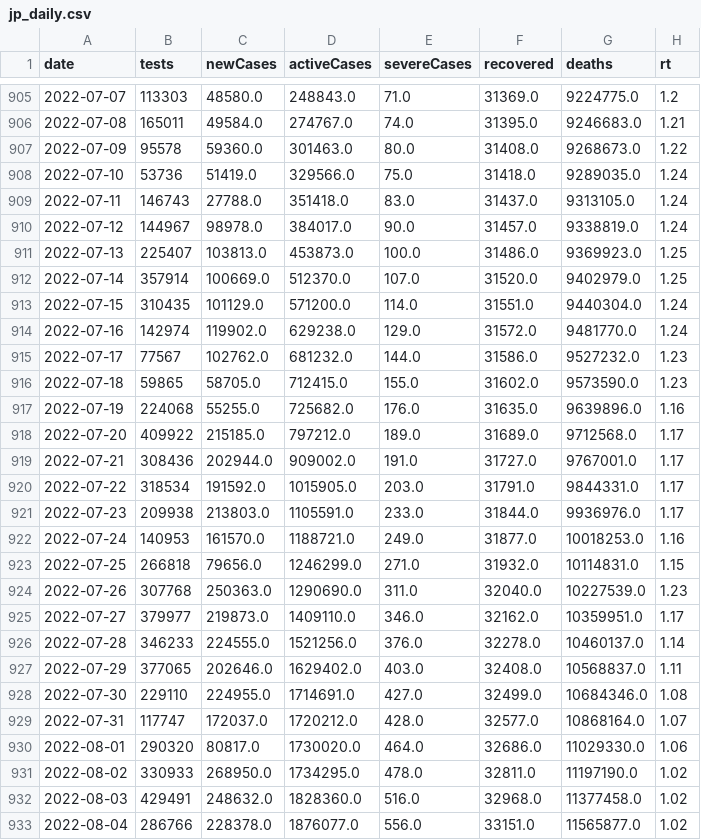
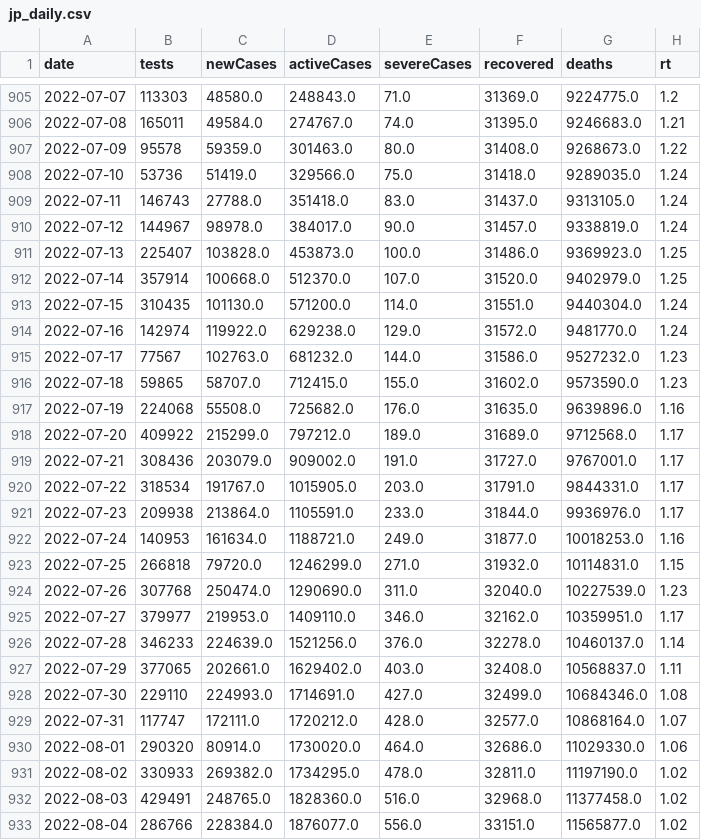
Before and after one commit to kj-9/dbt_covid19jp, a CSV file: dist/jp_daily.csv, drawn as a sheet; only a part is shown, gaps mark what is left out; the diff covers the shown part only.

```diff
--- a/dist/jp_daily.csv
+++ b/dist/jp_daily.csv
@@ -906,3 +906,3 @@ date,tests,newCases,activeCases,severeCases,recovered,deaths,rt
 2022-07-08,165011,49584.0,274767.0,74.0,31395.0,9246683.0,1.21
-2022-07-09,95578,59360.0,301463.0,80.0,31408.0,9268673.0,1.22
+2022-07-09,95578,59359.0,301463.0,80.0,31408.0,9268673.0,1.22
 2022-07-10,53736,51419.0,329566.0,75.0,31418.0,9289035.0,1.24
@@ -910,24 +910,24 @@ date,tests,newCases,activeCases,severeCases,recovered,deaths,rt
 2022-07-12,144967,98978.0,384017.0,90.0,31457.0,9338819.0,1.24
-2022-07-13,225407,103813.0,453873.0,100.0,31486.0,9369923.0,1.25
-2022-07-14,357914,100669.0,512370.0,107.0,31520.0,9402979.0,1.25
-2022-07-15,310435,101129.0,571200.0,114.0,31551.0,9440304.0,1.24
-2022-07-16,142974,119902.0,629238.0,129.0,31572.0,9481770.0,1.24
-2022-07-17,77567,102762.0,681232.0,144.0,31586.0,9527232.0,1.23
-2022-07-18,59865,58705.0,712415.0,155.0,31602.0,9573590.0,1.23
-2022-07-19,224068,55255.0,725682.0,176.0,31635.0,9639896.0,1.16
-2022-07-20,409922,215185.0,797212.0,189.0,31689.0,9712568.0,1.17
-2022-07-21,308436,202944.0,909002.0,191.0,31727.0,9767001.0,1.17
-2022-07-22,318534,191592.0,1015905.0,203.0,31791.0,9844331.0,1.17
-2022-07-23,209938,213803.0,1105591.0,233.0,31844.0,9936976.0,1.17
-2022-07-24,140953,161570.0,1188721.0,249.0,31877.0,10018253.0,1.16
-2022-07-25,266818,79656.0,1246299.0,271.0,31932.0,10114831.0,1.15
-2022-07-26,307768,250363.0,1290690.0,311.0,32040.0,10227539.0,1.23
-2022-07-27,379977,219873.0,1409110.0,346.0,32162.0,10359951.0,1.17
-2022-07-28,346233,224555.0,1521256.0,376.0,32278.0,10460137.0,1.14
-2022-07-29,377065,202646.0,1629402.0,403.0,32408.0,10568837.0,1.11
-2022-07-30,229110,224955.0,1714691.0,427.0,32499.0,10684346.0,1.08
-2022-07-31,117747,172037.0,1720212.0,428.0,32577.0,10868164.0,1.07
-2022-08-01,290320,80817.0,1730020.0,464.0,32686.0,11029330.0,1.06
-2022-08-02,330933,268950.0,1734295.0,478.0,32811.0,11197190.0,1.02
-2022-08-03,429491,248632.0,1828360.0,516.0,32968.0,11377458.0,1.02
-2022-08-04,286766,228378.0,1876077.0,556.0,33151.0,11565877.0,1.02
+2022-07-13,225407,103828.0,453873.0,100.0,31486.0,9369923.0,1.25
+2022-07-14,357914,100668.0,512370.0,107.0,31520.0,9402979.0,1.25
+2022-07-15,310435,101130.0,571200.0,114.0,31551.0,9440304.0,1.24
+2022-07-16,142974,119922.0,629238.0,129.0,31572.0,9481770.0,1.24
+2022-07-17,77567,102763.0,681232.0,144.0,31586.0,9527232.0,1.23
+2022-07-18,59865,58707.0,712415.0,155.0,31602.0,9573590.0,1.23
+2022-07-19,224068,55508.0,725682.0,176.0,31635.0,9639896.0,1.16
+2022-07-20,409922,215299.0,797212.0,189.0,31689.0,9712568.0,1.17
+2022-07-21,308436,203079.0,909002.0,191.0,31727.0,9767001.0,1.17
+2022-07-22,318534,191767.0,1015905.0,203.0,31791.0,9844331.0,1.17
+2022-07-23,209938,213864.0,1105591.0,233.0,31844.0,9936976.0,1.17
+2022-07-24,140953,161634.0,1188721.0,249.0,31877.0,10018253.0,1.16
+2022-07-25,266818,79720.0,1246299.0,271.0,31932.0,10114831.0,1.15
+2022-07-26,307768,250474.0,1290690.0,311.0,32040.0,10227539.0,1.23
+2022-07-27,379977,219953.0,1409110.0,346.0,32162.0,10359951.0,1.17
+2022-07-28,346233,224639.0,1521256.0,376.0,32278.0,10460137.0,1.14
+2022-07-29,377065,202661.0,1629402.0,403.0,32408.0,10568837.0,1.11
+2022-07-30,229110,224993.0,1714691.0,427.0,32499.0,10684346.0,1.08
+2022-07-31,117747,172111.0,1720212.0,428.0,32577.0,10868164.0,1.07
+2022-08-01,290320,80914.0,1730020.0,464.0,32686.0,11029330.0,1.06
+2022-08-02,330933,269382.0,1734295.0,478.0,32811.0,11197190.0,1.02
+2022-08-03,429491,248765.0,1828360.0,516.0,32968.0,11377458.0,1.02
+2022-08-04,286766,228384.0,1876077.0,556.0,33151.0,11565877.0,1.02
```
Also changed, not shown: 1 added row and 106 edited cells elsewhere in this file, 3 other files.
